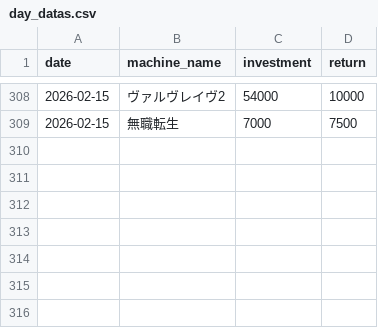
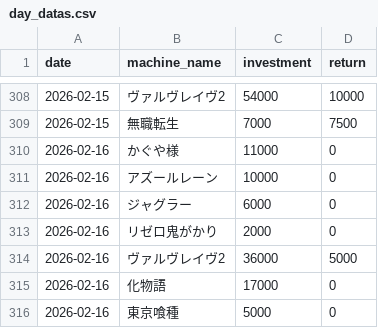
Before and after one commit to stars-stars/pachinko, a CSV file: data/day_datas.csv, drawn as a sheet; only a part is shown, gaps mark what is left out.

```diff
--- a/data/day_datas.csv
+++ b/data/day_datas.csv
@@ -309 +309,8 @@ date,machine_name,investment,return
 2026-02-15,無職転生,7000,7500
+2026-02-16,かぐや様,11000,0
+2026-02-16,アズールレーン,10000,0
+2026-02-16,ジャグラー,6000,0
+2026-02-16,リゼロ鬼がかり,2000,0
+2026-02-16,ヴァルヴレイヴ2,36000,5000
+2026-02-16,化物語,17000,0
+2026-02-16,東京喰種,5000,0
```
Also changed, not shown: 5 other files.
